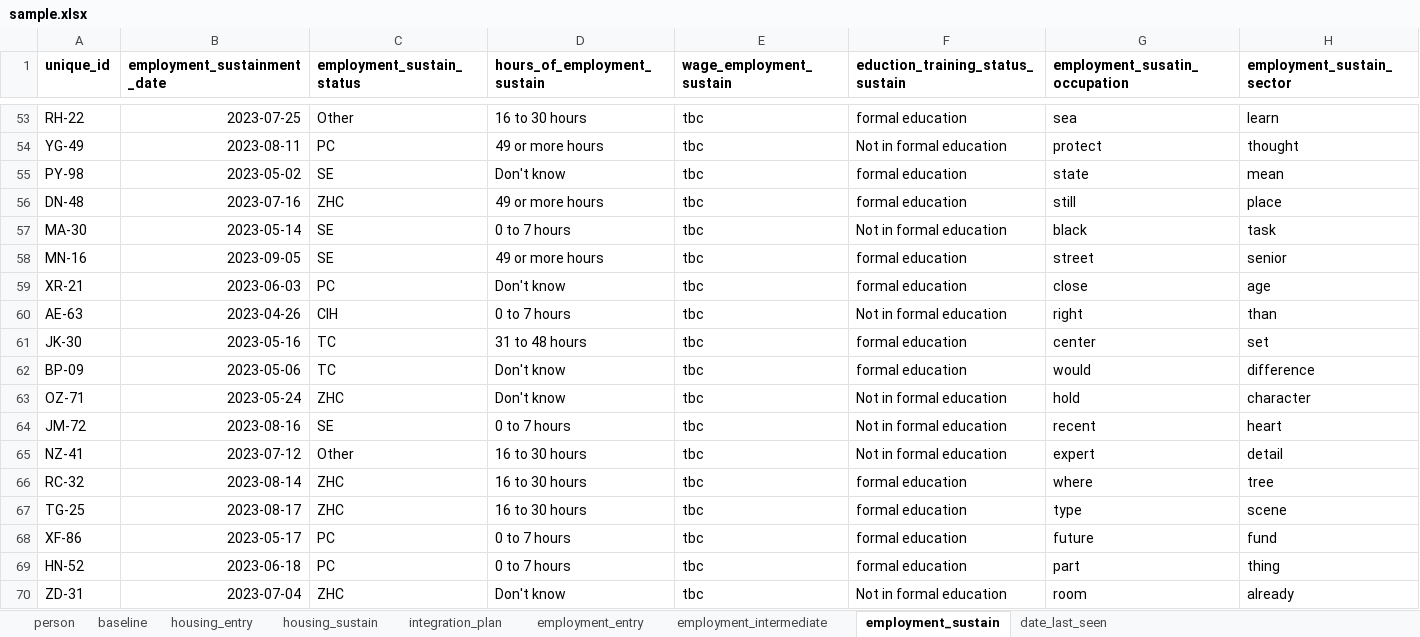
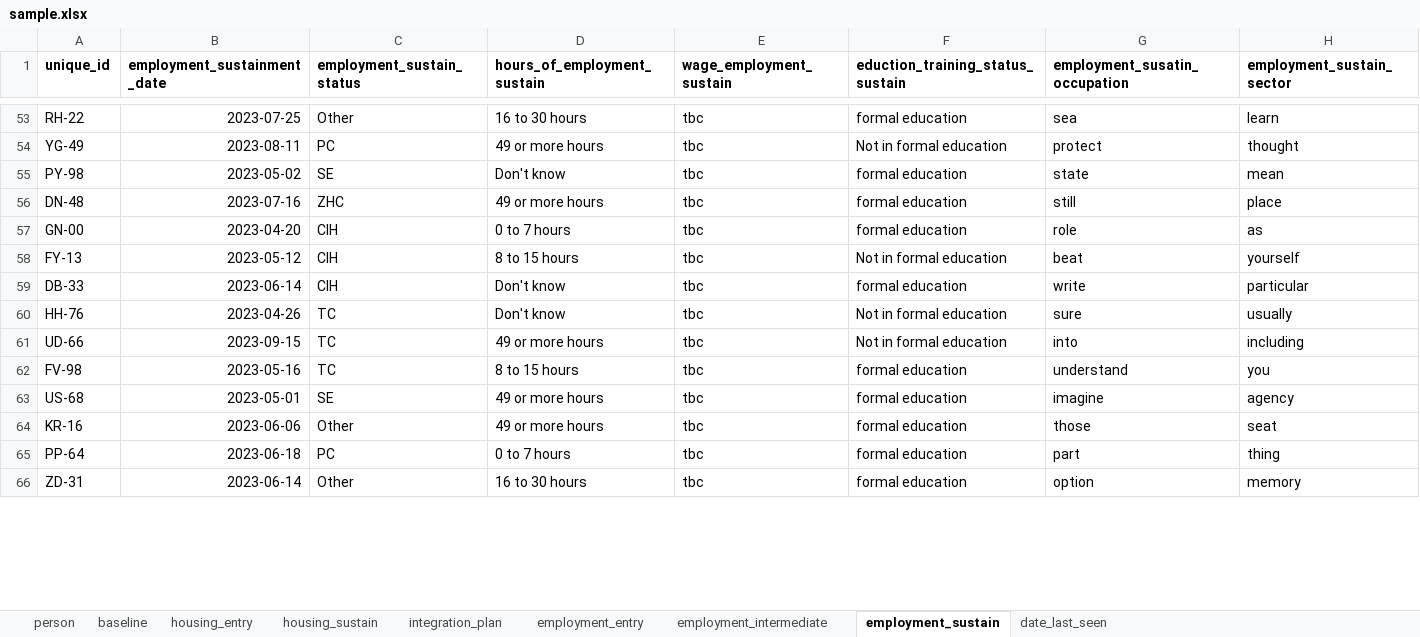
Before and after one commit to SocialFinanceDigitalLabs/RTOF-specification, an Excel workbook: assets/spec/samples/sample.xlsx, sheet employment_sustain, drawn as a sheet; only a part is shown, gaps mark what is left out; values as stored, in another font and other column widths than the file's, no borders; removed rows and columns are numbered as before the commit, all else as after; the diff covers the shown part only; the diff names each change by its address in the sheet, - before the commit and + after, or states it on an @@ line.

```diff
--- a/assets/spec/samples/sample.xlsx (sheet employment_sustain)
+++ b/assets/spec/samples/sample.xlsx (sheet employment_sustain)
-row 57: MA-30 | 2023-05-14 | SE | 0 to 7 hours | tbc | Not in formal education | black | task
-row 58: MN-16 | 2023-09-05 | SE | 49 or more hours | tbc | formal education | street | senior
-row 59: XR-21 | 2023-06-03 | PC | Don't know | tbc | formal education | close | age
-A57 (unique_id): AE-63
+A57 (unique_id): GN-00
-B57 (employment_sustainment_date): 2023-04-26
+B57 (employment_sustainment_date): 2023-04-20
-F57 (eduction_training_status_sustain): Not in formal education
+F57 (eduction_training_status_sustain): formal education
-G57 (employment_susatin_occupation): right
+G57 (employment_susatin_occupation): role
-H57 (employment_sustain_sector): than
+H57 (employment_sustain_sector): as
+row 58: FY-13 | 2023-05-12 | CIH | 8 to 15 hours | tbc | Not in formal education | beat | yourself
+row 59: DB-33 | 2023-06-14 | CIH | Don't know | tbc | formal education | write | particular
+row 60: HH-76 | 2023-04-26 | TC | Don't know | tbc | Not in formal education | sure | usually
+row 61: UD-66 | 2023-09-15 | TC | 49 or more hours | tbc | Not in formal education | into | including
-A62 (unique_id): JK-30
+A62 (unique_id): FV-98
-D62 (hours_of_employment_sustain): 31 to 48 hours
+D62 (hours_of_employment_sustain): 8 to 15 hours
-G62 (employment_susatin_occupation): center
+G62 (employment_susatin_occupation): understand
-H62 (employment_sustain_sector): set
+H62 (employment_sustain_sector): you
-row 62: BP-09 | 2023-05-06 | TC | Don't know | tbc | formal education | would | difference
-row 63: OZ-71 | 2023-05-24 | ZHC | Don't know | tbc | Not in formal education | hold | character
-row 64: JM-72 | 2023-08-16 | SE | 0 to 7 hours | tbc | Not in formal education | recent | heart
-row 65: NZ-41 | 2023-07-12 | Other | 16 to 30 hours | tbc | Not in formal education | expert | detail
-row 66: RC-32 | 2023-08-14 | ZHC | 16 to 30 hours | tbc | formal education | where | tree
-row 67: TG-25 | 2023-08-17 | ZHC | 16 to 30 hours | tbc | formal education | type | scene
-row 68: XF-86 | 2023-05-17 | PC | 0 to 7 hours | tbc | formal education | future | fund
+row 63: US-68 | 2023-05-01 | SE | 49 or more hours | tbc | formal education | imagine | agency
+row 64: KR-16 | 2023-06-06 | Other | 49 or more hours | tbc | formal education | those | seat
-A65 (unique_id): HN-52
+A65 (unique_id): PP-64
-B66 (employment_sustainment_date): 2023-07-04
+B66 (employment_sustainment_date): 2023-06-14
-C66 (employment_sustain_status): ZHC
+C66 (employment_sustain_status): Other
-D66 (hours_of_employment_sustain): Don't know
+D66 (hours_of_employment_sustain): 16 to 30 hours
-F66 (eduction_training_status_sustain): Not in formal education
+F66 (eduction_training_status_sustain): formal education
-G66 (employment_susatin_occupation): room
+G66 (employment_susatin_occupation): option
-H66 (employment_sustain_sector): already
+H66 (employment_sustain_sector): memory
```
Also changed, not shown: 47 added rows, 48 removed rows and 67 edited cells elsewhere in this sheet, sheet baseline, sheet employment_entry, sheet person, sheet integration_plan, sheet housing_entry, sheet employment_intermediate, 2 more sheets, assets/spec/specification-dimensions.xlsx, assets/spec/specification-records.xlsx, 17 other files.
